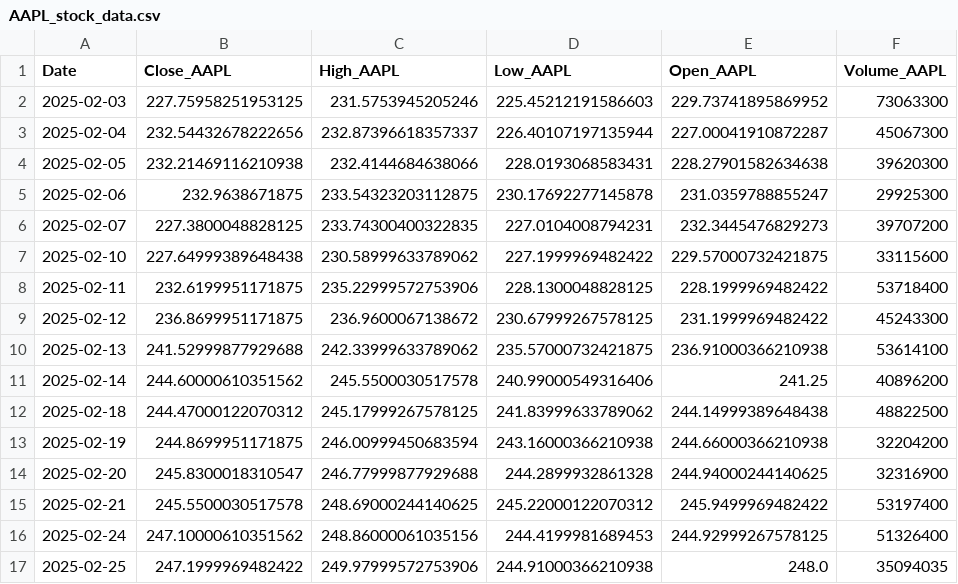
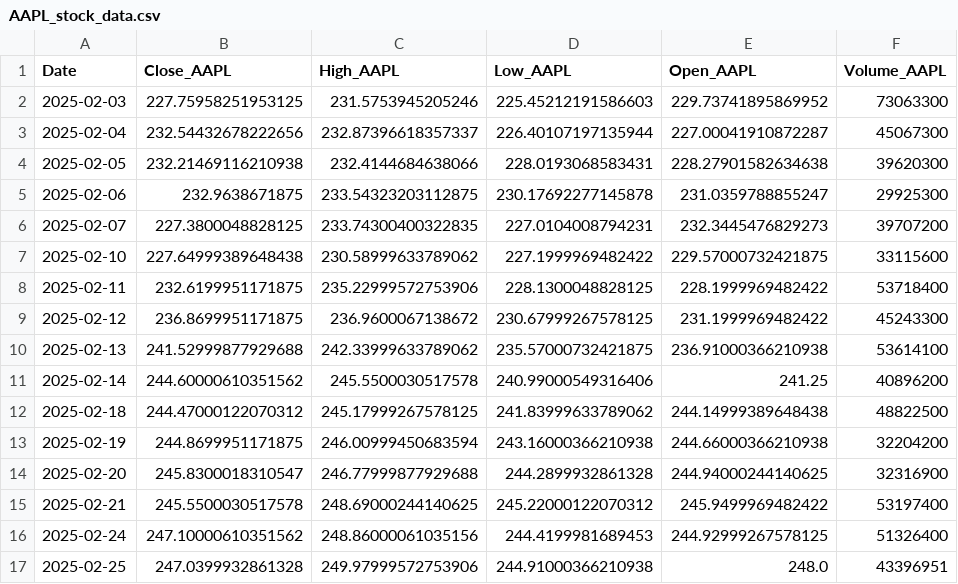
Before and after one commit to PrefectHQ/write-workflows-course, a CSV file: 09_capstone/example_solutions/AAPL_stock_data.csv, drawn as a sheet.

```diff
--- a/09_capstone/example_solutions/AAPL_stock_data.csv
+++ b/09_capstone/example_solutions/AAPL_stock_data.csv
@@ -16,2 +16,2 @@ Date,Close_AAPL,High_AAPL,Low_AAPL,Open_AAPL,Volume_AAPL
 2025-02-24,247.10000610351562,248.86000061035156,244.4199981689453,244.92999267578125,51326400
-2025-02-25,247.1999969482422,249.97999572753906,244.91000366210938,248.0,35094035
+2025-02-25,247.0399932861328,249.97999572753906,244.91000366210938,248.0,43396951
```
Also changed, not shown: 3 other files.
